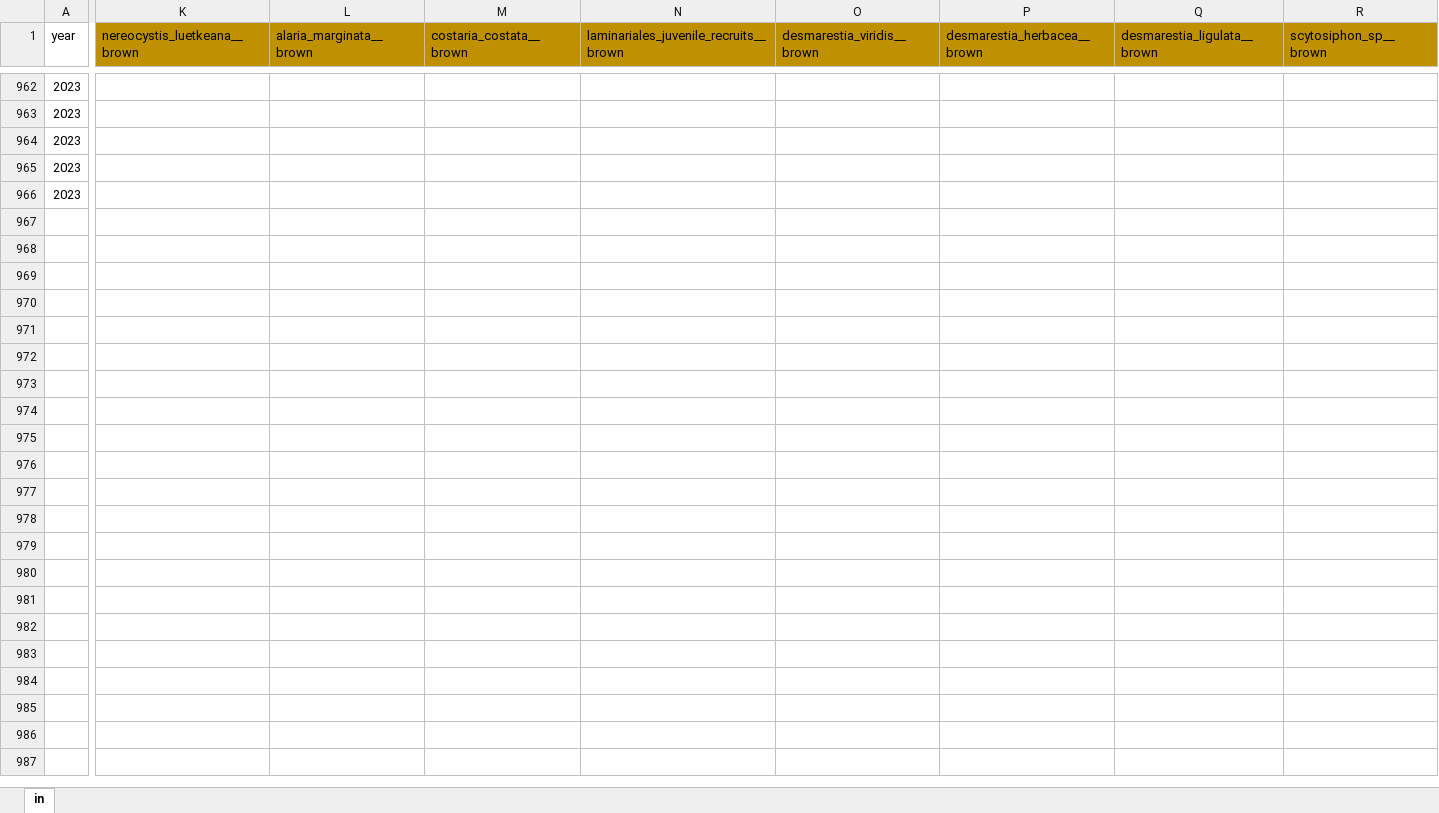
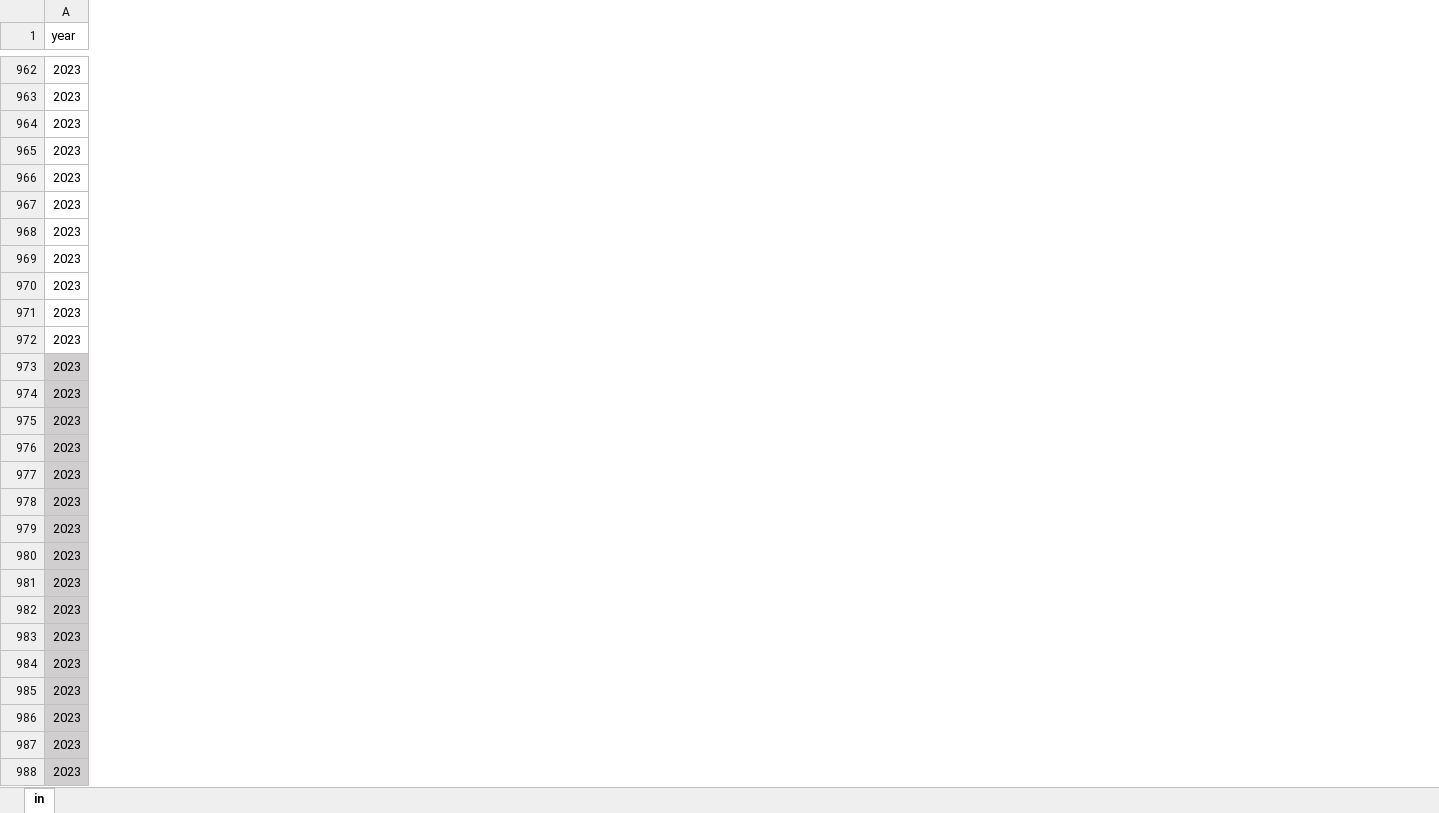
Before and after one commit to siobhanschenk/GW_seaweed_seasonality_transects, an Excel workbook: GW_seaweed_seasonality_transect_data.xlsx, sheet in, drawn as a sheet; only a part is shown, gaps mark what is left out; values as stored, in another font and other column widths than the file's, no borders; removed rows and columns are numbered as before the commit, all else as after; rows hold the shown columns only; the diff covers the shown part only; the diff names each change by its address in the sheet, - before the commit and + after, or states it on an @@ line.

```diff
--- a/GW_seaweed_seasonality_transect_data.xlsx (sheet in)
+++ b/GW_seaweed_seasonality_transect_data.xlsx (sheet in)
@@ column K (nereocystis_luetkeana__brown) hidden, empty @@
@@ column L (alaria_marginata__brown) hidden, empty @@
@@ column M (costaria_costata__brown) hidden, empty @@
@@ column N hidden, row 1: laminariales_juvenile_recruits__brown @@
@@ column O (desmarestia_viridis__brown) hidden, empty @@
@@ column P (desmarestia_herbacea__brown) hidden, empty @@
@@ column Q (desmarestia_ligulata__brown) hidden, empty @@
@@ column R (scytosiphon_sp__brown) hidden, empty @@
+row 967: 2023
+row 968: 2023
+row 969: 2023
+row 970: 2023
+row 971: 2023
+row 972: 2023
+row 973: 2023
+row 974: 2023
+row 975: 2023
+row 976: 2023
+row 977: 2023
+row 978: 2023
+row 979: 2023
+row 980: 2023
+row 981: 2023
+row 982: 2023
+row 983: 2023
+row 984: 2023
+row 985: 2023
+row 986: 2023
+row 987: 2023
+row 988: 2023
```
Also changed, not shown: 14 removed columns elsewhere in this sheet, kelp_reproductive_timing.xlsx, 3 other files.
